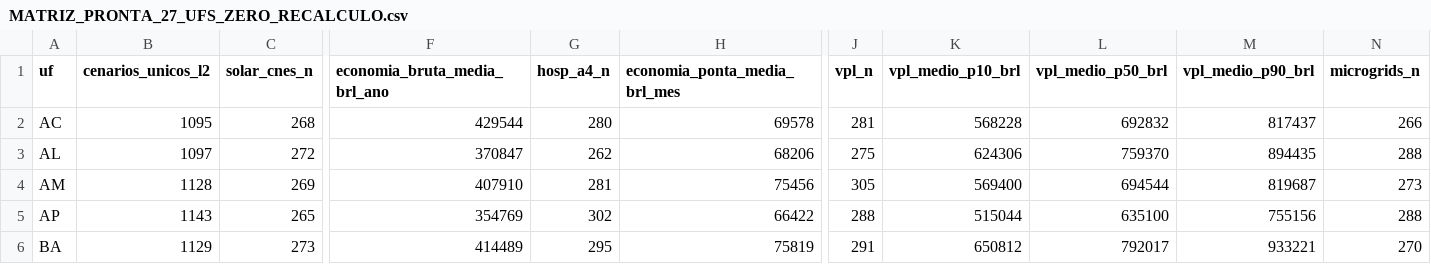
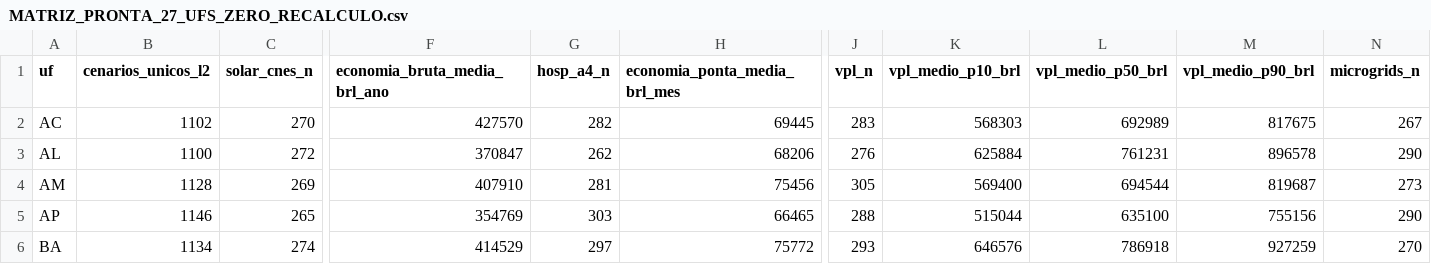
Before and after one commit to aristondalago-max/kpa-humanity-open-science, a CSV file: PKG-B-ENERGIA-SAUDE-v1.0.0/MATRIZ_PRONTA_27_UFS_ZERO_RECALCULO.csv, drawn as a sheet; only a part is shown, gaps mark what is left out; the diff covers the shown part only; the diff names each change by its address in the sheet, - before the commit and + after, or states it on an @@ line.

Commit message:
feat(release): KPA Humanity Open Science v1.0.0 (PKG-A=22355 L2/L4, PKG-B=31259 L2/L4)
- PKG-A-CORPUS-PTBR-v1.0.0: 22355 unique L2 dual-oracle verified solutions in Portuguese
- PKG-B-ENERGIA-SAUDE-v1.0.0: 31259 unique L2 synthetic health-energy scenarios across 27 UFs
- OUTREACH_LETTERS_v1.0.0: 6 institutional technical letters (UFSC, ABDEH, CONASS, CONASEMS, IMPA, SBM)
- Root manifest SHA-256: 2a44609ff14a23f37074e94ac9f7cc6d65fd80e8602ad1d3da716554d4509804
- Security audit: 0 findings, synthetic disclaimer verified in 11 documents

```diff
--- a/PKG-B-ENERGIA-SAUDE-v1.0.0/MATRIZ_PRONTA_27_UFS_ZERO_RECALCULO.csv
+++ b/PKG-B-ENERGIA-SAUDE-v1.0.0/MATRIZ_PRONTA_27_UFS_ZERO_RECALCULO.csv
-B2 (cenarios_unicos_l2): 1095
+B2 (cenarios_unicos_l2): 1102
-C2 (solar_cnes_n): 268
+C2 (solar_cnes_n): 270
-F2 (economia_bruta_media_brl_ano): 429544
+F2 (economia_bruta_media_brl_ano): 427570
-G2 (hosp_a4_n): 280
+G2 (hosp_a4_n): 282
-H2 (economia_ponta_media_brl_mes): 69578
+H2 (economia_ponta_media_brl_mes): 69445
-J2 (vpl_n): 281
+J2 (vpl_n): 283
-K2 (vpl_medio_p10_brl): 568228
+K2 (vpl_medio_p10_brl): 568303
-L2 (vpl_medio_p50_brl): 692832
+L2 (vpl_medio_p50_brl): 692989
-M2 (vpl_medio_p90_brl): 817437
+M2 (vpl_medio_p90_brl): 817675
-N2 (microgrids_n): 266
+N2 (microgrids_n): 267
-B3 (cenarios_unicos_l2): 1097
+B3 (cenarios_unicos_l2): 1100
-J3 (vpl_n): 275
+J3 (vpl_n): 276
-K3 (vpl_medio_p10_brl): 624306
+K3 (vpl_medio_p10_brl): 625884
-L3 (vpl_medio_p50_brl): 759370
+L3 (vpl_medio_p50_brl): 761231
-M3 (vpl_medio_p90_brl): 894435
+M3 (vpl_medio_p90_brl): 896578
-N3 (microgrids_n): 288
+N3 (microgrids_n): 290
-B5 (cenarios_unicos_l2): 1143
+B5 (cenarios_unicos_l2): 1146
-G5 (hosp_a4_n): 302
+G5 (hosp_a4_n): 303
-H5 (economia_ponta_media_brl_mes): 66422
+H5 (economia_ponta_media_brl_mes): 66465
-N5 (microgrids_n): 288
+N5 (microgrids_n): 290
-B6 (cenarios_unicos_l2): 1129
+B6 (cenarios_unicos_l2): 1134
-C6 (solar_cnes_n): 273
+C6 (solar_cnes_n): 274
-F6 (economia_bruta_media_brl_ano): 414489
+F6 (economia_bruta_media_brl_ano): 414529
-G6 (hosp_a4_n): 295
+G6 (hosp_a4_n): 297
-H6 (economia_ponta_media_brl_mes): 75819
+H6 (economia_ponta_media_brl_mes): 75772
-J6 (vpl_n): 291
+J6 (vpl_n): 293
-K6 (vpl_medio_p10_brl): 650812
+K6 (vpl_medio_p10_brl): 646576
-L6 (vpl_medio_p50_brl): 792017
+L6 (vpl_medio_p50_brl): 786918
-M6 (vpl_medio_p90_brl): 933221
+M6 (vpl_medio_p90_brl): 927259
```
Also changed, not shown: 150 edited cells elsewhere in this file, 20 other files.
